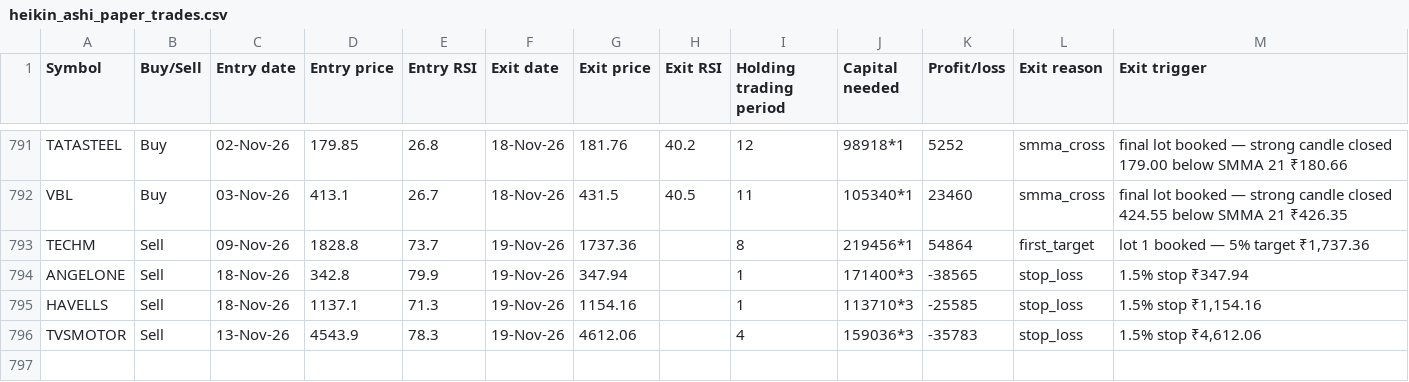
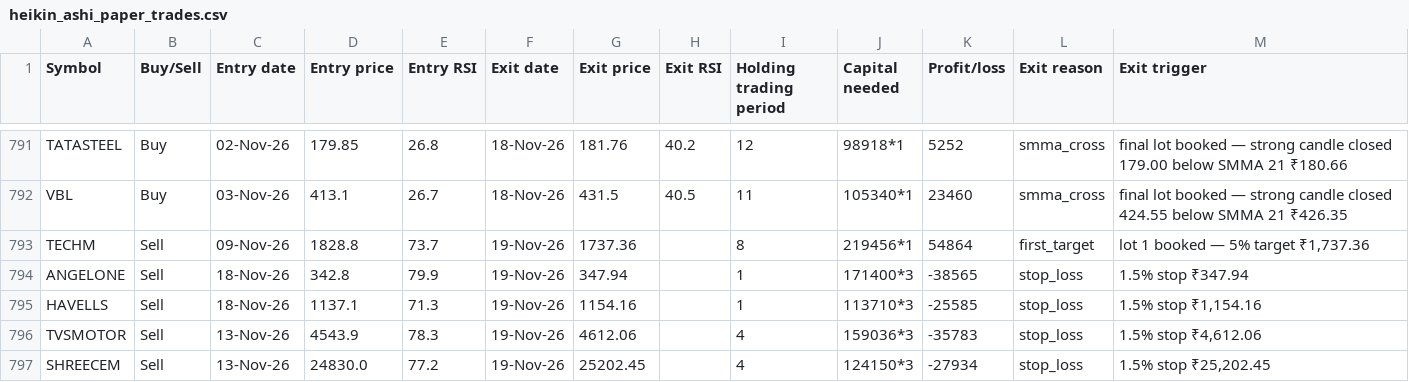
Before and after one commit to AbhilashMunnur/oi-with-stocks, a CSV file: data/heikin_ashi_paper_trades.csv, drawn as a sheet; only a part is shown, gaps mark what is left out.

```diff
--- a/data/heikin_ashi_paper_trades.csv
+++ b/data/heikin_ashi_paper_trades.csv
@@ -796 +796,2 @@ HAVELLS,Sell,18-Nov-26,1137.1,71.3,19-Nov-26,1154.16,,1,113710*3,-25585,stop_los
 TVSMOTOR,Sell,13-Nov-26,4543.9,78.3,19-Nov-26,4612.06,,4,159036*3,-35783,stop_loss,"1.5% stop ₹4,612.06"
+SHREECEM,Sell,13-Nov-26,24830.0,77.2,19-Nov-26,25202.45,,4,124150*3,-27934,stop_loss,"1.5% stop ₹25,202.45"
```
Also changed, not shown: data/rsi_candle_3lot_paper_trades.csv, 5 other files.
